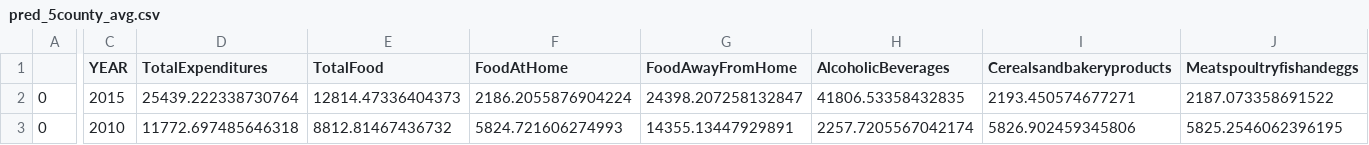
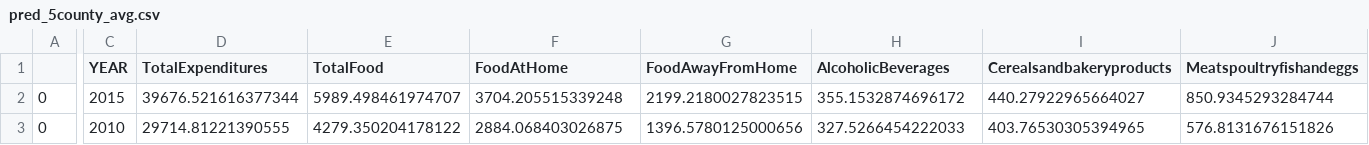
Before and after one commit to WinnieGao/Expenditures, a CSV file: pred_5county_avg.csv, drawn as a sheet; only a part is shown, gaps mark what is left out; the diff covers the shown part only; the diff names each change by its address in the sheet, - before the commit and + after, or states it on an @@ line.

```diff
--- a/pred_5county_avg.csv
+++ b/pred_5county_avg.csv
-D2 (TotalExpenditures): 25439.222338730764
+D2 (TotalExpenditures): 39676.521616377344
-E2 (TotalFood): 12814.47336404373
+E2 (TotalFood): 5989.498461974707
-F2 (FoodAtHome): 2186.2055876904224
+F2 (FoodAtHome): 3704.205515339248
-G2 (FoodAwayFromHome): 24398.207258132847
+G2 (FoodAwayFromHome): 2199.2180027823515
-H2 (AlcoholicBeverages): 41806.53358432835
+H2 (AlcoholicBeverages): 355.1532874696172
-I2 (Cerealsandbakeryproducts): 2193.450574677271
+I2 (Cerealsandbakeryproducts): 440.27922965664027
-J2 (Meatspoultryfishandeggs): 2187.073358691522
+J2 (Meatspoultryfishandeggs): 850.9345293284744
-D3 (TotalExpenditures): 11772.697485646318
+D3 (TotalExpenditures): 29714.81221390555
-E3 (TotalFood): 8812.81467436732
+E3 (TotalFood): 4279.350204178122
-F3 (FoodAtHome): 5824.721606274993
+F3 (FoodAtHome): 2884.068403026875
-G3 (FoodAwayFromHome): 14355.13447929891
+G3 (FoodAwayFromHome): 1396.5780125000656
-H3 (AlcoholicBeverages): 2257.7205567042174
+H3 (AlcoholicBeverages): 327.5266454222033
-I3 (Cerealsandbakeryproducts): 5826.902459345806
+I3 (Cerealsandbakeryproducts): 403.76530305394965
-J3 (Meatspoultryfishandeggs): 5825.2546062396195
+J3 (Meatspoultryfishandeggs): 576.8131676151826
```
Also changed, not shown: 154 edited cells elsewhere in this file, pred_fmli_sfmsa2015.csv, 1 other file.
